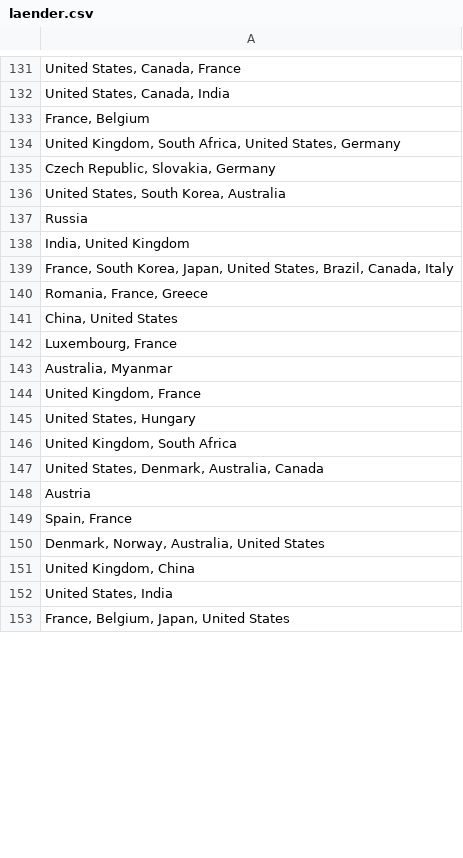
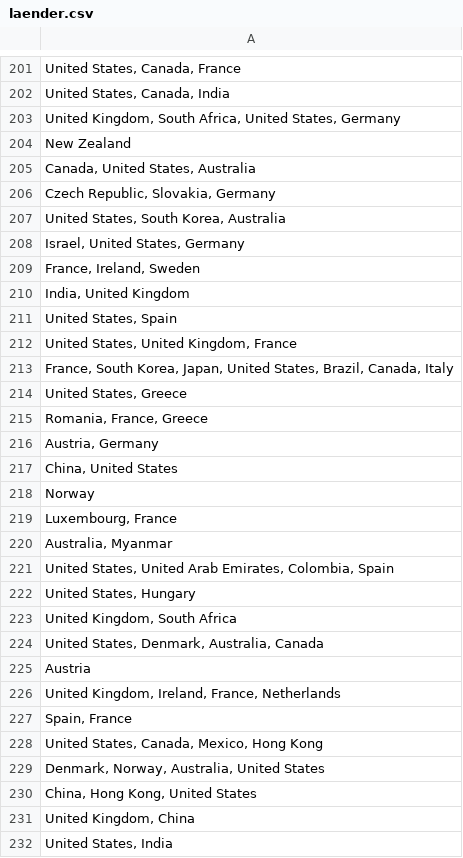
Before and after one commit to PappenHeim10/filmeseite, a CSV file: admin/data/csv/laender.csv, drawn as a sheet; only a part is shown, gaps mark what is left out; the shorter side is filled out with more unchanged rows; addresses are those after the commit; the diff covers the shown part only; the diff names each change by its address in the sheet, - before the commit and + after, or states it on an @@ line.

```diff
--- a/admin/data/csv/laender.csv
+++ b/admin/data/csv/laender.csv
-row 133: France, Belgium
+row 108: France, Belgium
+row 204: New Zealand
+row 205: Canada, United States, Australia
-A208: Russia
+A208: Israel, United States, Germany
+row 209: France, Ireland, Sweden
+row 211: United States, Spain
+row 212: United States, United Kingdom, France
+row 214: United States, Greece
+row 216: Austria, Germany
+row 218: Norway
-A221: United Kingdom, France
+A221: United States, United Arab Emirates, Colombia, Spain
+row 226: United Kingdom, Ireland, France, Netherlands
+row 228: United States, Canada, Mexico, Hong Kong
+row 230: China, Hong Kong, United States
```
Also changed, not shown: 76 added rows, 5 moved rows and 5 edited cells elsewhere in this file, admin/data/csv/sprachen.csv, 17 other files.
